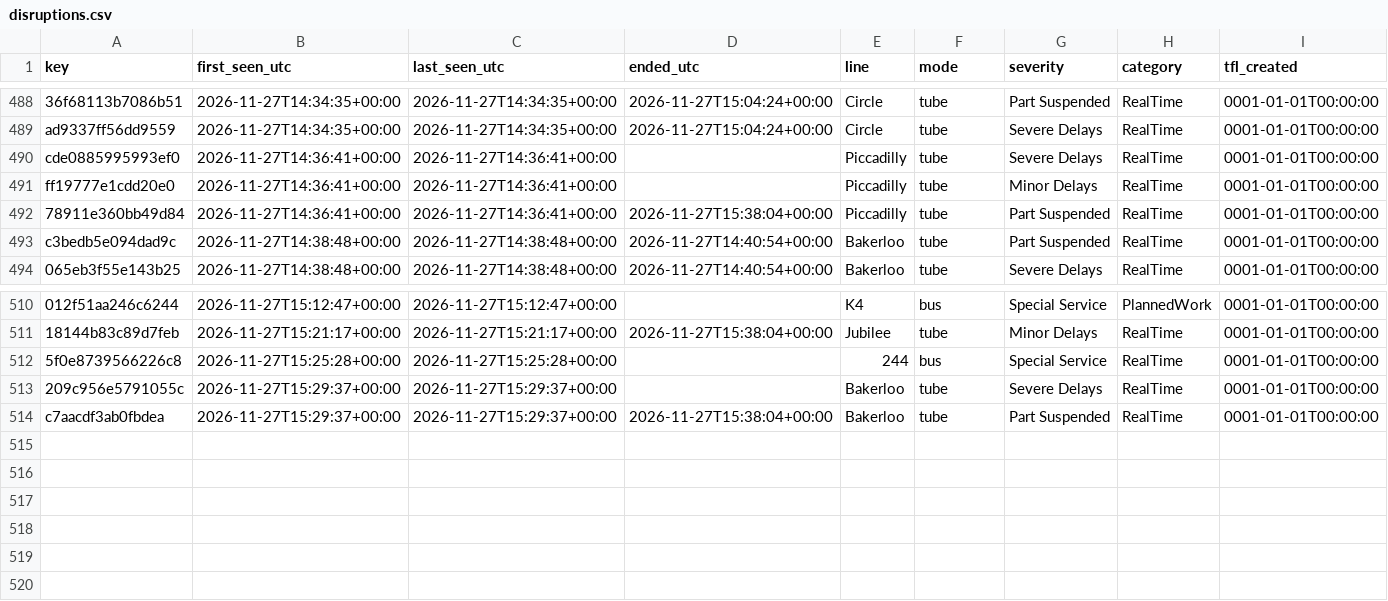
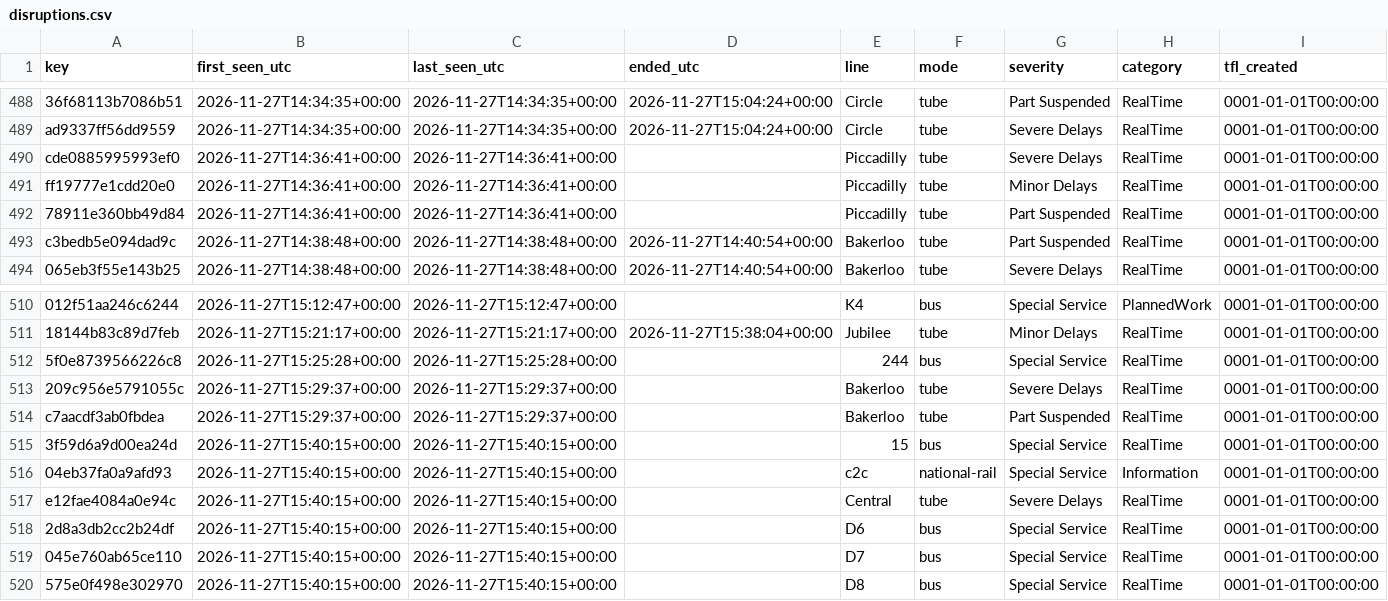
Before and after one commit to amiralichalabi/TfL_report, a CSV file: disruptions.csv, drawn as a sheet; only a part is shown, gaps mark what is left out; rows hold the shown columns only; the diff names each change by its address in the sheet, - before the commit and + after, or states it on an @@ line.

Commit message:
update disruptions

```diff
--- a/disruptions.csv
+++ b/disruptions.csv
-D492 (ended_utc): 2026-11-27T15:38:04+00:00
+D492 (ended_utc): (empty)
-D514 (ended_utc): 2026-11-27T15:38:04+00:00
+D514 (ended_utc): (empty)
+row 515: 3f59d6a9d00ea24d | 2026-11-27T15:40:15+00:00 | 2026-11-27T15:40:15+00:00 |  | 15 | bus | Special Service | RealTime | 0001-01-01T00:00:00
+row 516: 04eb37fa0a9afd93 | 2026-11-27T15:40:15+00:00 | 2026-11-27T15:40:15+00:00 |  | c2c | national-rail | Special Service | Information | 0001-01-01T00:00:00
+row 517: e12fae4084a0e94c | 2026-11-27T15:40:15+00:00 | 2026-11-27T15:40:15+00:00 |  | Central | tube | Severe Delays | RealTime | 0001-01-01T00:00:00
+row 518: 2d8a3db2cc2b24df | 2026-11-27T15:40:15+00:00 | 2026-11-27T15:40:15+00:00 |  | D6 | bus | Special Service | RealTime | 0001-01-01T00:00:00
+row 519: 045e760ab65ce110 | 2026-11-27T15:40:15+00:00 | 2026-11-27T15:40:15+00:00 |  | D7 | bus | Special Service | RealTime | 0001-01-01T00:00:00
+row 520: 575e0f498e302970 | 2026-11-27T15:40:15+00:00 | 2026-11-27T15:40:15+00:00 |  | D8 | bus | Special Service | RealTime | 0001-01-01T00:00:00
```
Also changed, not shown: 1 other file.
